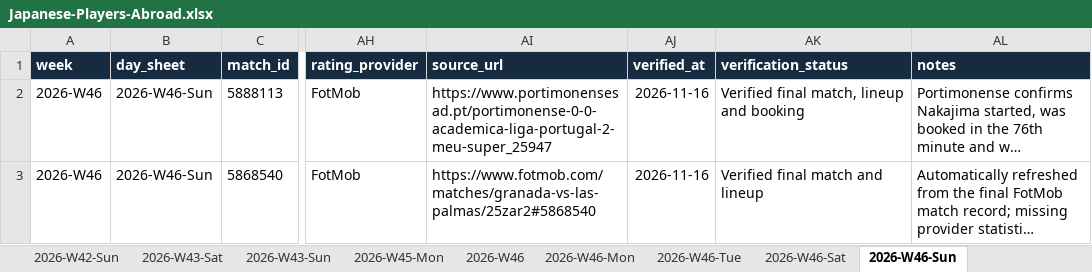
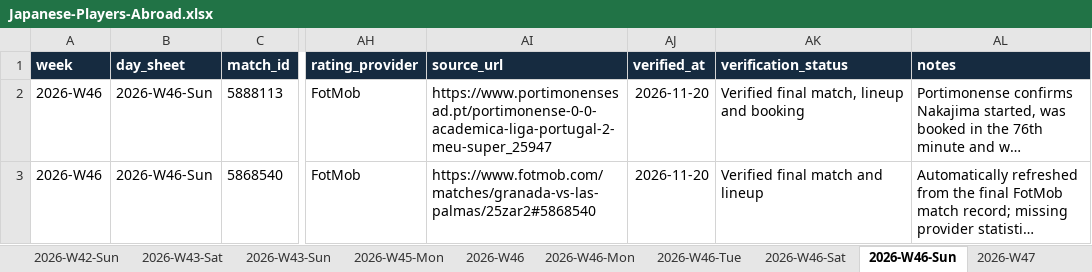
Before and after one commit to FreiheitLee1912/Soccer, an Excel workbook: Japanese-Players-Abroad.xlsx, sheet 2026-W46-Sun, drawn as a sheet; only a part is shown, gaps mark what is left out; long unchanged cells end in …; values as stored, in another font and other column widths than the file's, no borders; table styles not drawn; the diff names each change by its address in the sheet, - before the commit and + after, or states it on an @@ line.

```diff
--- a/Japanese-Players-Abroad.xlsx (sheet 2026-W46-Sun)
+++ b/Japanese-Players-Abroad.xlsx (sheet 2026-W46-Sun)
+sheet tab: 2026-W47
-AJ2:AJ3 (verified_at): 2026-11-16
+AJ2:AJ3 (verified_at): 2026-11-20
```
Also changed, not shown: sheet 2026-W46, sheet 2026-W46-Sat, sheet 2026-W46-Mon, sheet 2026-W46-Tue, other sheet tabs, 10 other files.
